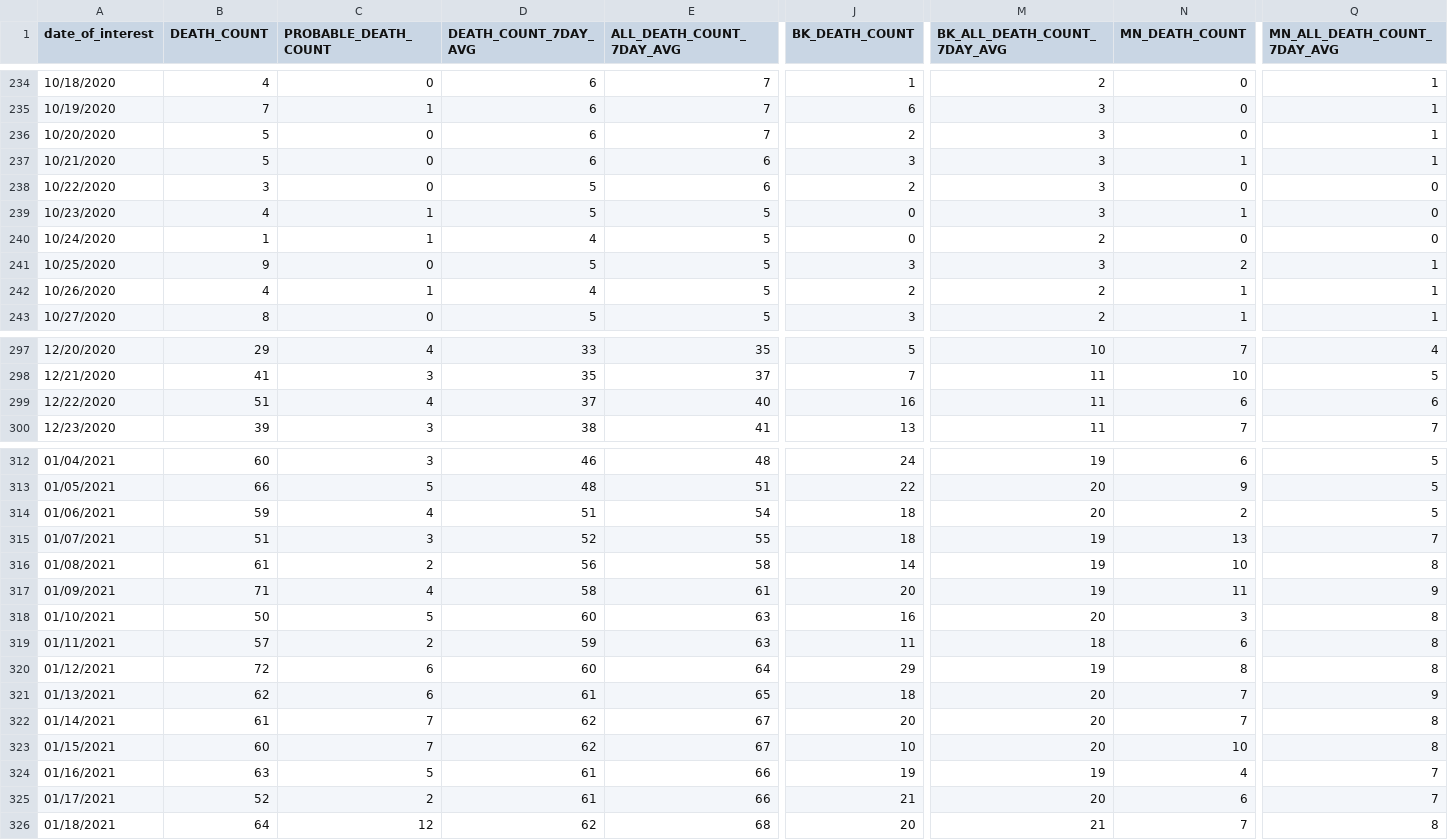
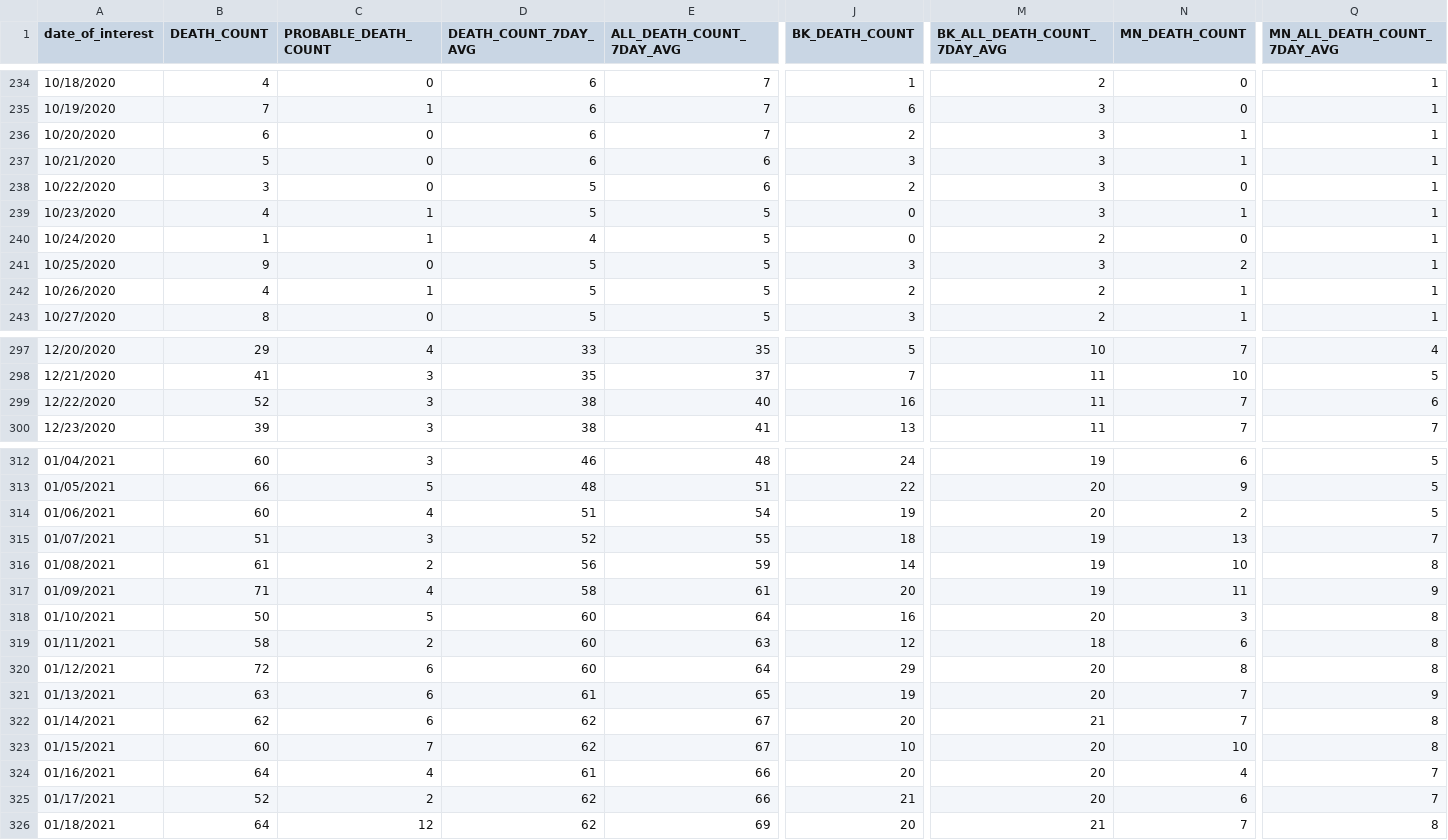
Before and after one commit to nychealth/coronavirus-data, a CSV file: trends/deaths-by-day.csv, drawn as a sheet; only a part is shown, gaps mark what is left out; the diff covers the shown part only; the diff names each change by its address in the sheet, - before the commit and + after, or states it on an @@ line.

```diff
--- a/trends/deaths-by-day.csv
+++ b/trends/deaths-by-day.csv
-B236 (DEATH_COUNT): 5
+B236 (DEATH_COUNT): 6
-N236 (MN_DEATH_COUNT): 0
+N236 (MN_DEATH_COUNT): 1
-Q238:Q240 (MN_ALL_DEATH_COUNT_7DAY_AVG): 0
+Q238:Q240 (MN_ALL_DEATH_COUNT_7DAY_AVG): 1
-D242 (DEATH_COUNT_7DAY_AVG): 4
+D242 (DEATH_COUNT_7DAY_AVG): 5
-B299 (DEATH_COUNT): 51
+B299 (DEATH_COUNT): 52
-C299 (PROBABLE_DEATH_COUNT): 4
+C299 (PROBABLE_DEATH_COUNT): 3
-D299 (DEATH_COUNT_7DAY_AVG): 37
+D299 (DEATH_COUNT_7DAY_AVG): 38
-N299 (MN_DEATH_COUNT): 6
+N299 (MN_DEATH_COUNT): 7
-B314 (DEATH_COUNT): 59
+B314 (DEATH_COUNT): 60
-J314 (BK_DEATH_COUNT): 18
+J314 (BK_DEATH_COUNT): 19
-E316 (ALL_DEATH_COUNT_7DAY_AVG): 58
+E316 (ALL_DEATH_COUNT_7DAY_AVG): 59
-E318 (ALL_DEATH_COUNT_7DAY_AVG): 63
+E318 (ALL_DEATH_COUNT_7DAY_AVG): 64
-B319 (DEATH_COUNT): 57
+B319 (DEATH_COUNT): 58
-D319 (DEATH_COUNT_7DAY_AVG): 59
+D319 (DEATH_COUNT_7DAY_AVG): 60
-J319 (BK_DEATH_COUNT): 11
+J319 (BK_DEATH_COUNT): 12
-M320 (BK_ALL_DEATH_COUNT_7DAY_AVG): 19
+M320 (BK_ALL_DEATH_COUNT_7DAY_AVG): 20
-B321 (DEATH_COUNT): 62
+B321 (DEATH_COUNT): 63
-J321 (BK_DEATH_COUNT): 18
+J321 (BK_DEATH_COUNT): 19
-B322 (DEATH_COUNT): 61
+B322 (DEATH_COUNT): 62
-C322 (PROBABLE_DEATH_COUNT): 7
+C322 (PROBABLE_DEATH_COUNT): 6
-M322 (BK_ALL_DEATH_COUNT_7DAY_AVG): 20
+M322 (BK_ALL_DEATH_COUNT_7DAY_AVG): 21
-B324 (DEATH_COUNT): 63
+B324 (DEATH_COUNT): 64
-C324 (PROBABLE_DEATH_COUNT): 5
+C324 (PROBABLE_DEATH_COUNT): 4
-J324 (BK_DEATH_COUNT): 19
+J324 (BK_DEATH_COUNT): 20
-M324 (BK_ALL_DEATH_COUNT_7DAY_AVG): 19
+M324 (BK_ALL_DEATH_COUNT_7DAY_AVG): 20
-D325 (DEATH_COUNT_7DAY_AVG): 61
+D325 (DEATH_COUNT_7DAY_AVG): 62
-E326 (ALL_DEATH_COUNT_7DAY_AVG): 68
+E326 (ALL_DEATH_COUNT_7DAY_AVG): 69
```
Also changed, not shown: 1 added row and 53 edited cells elsewhere in this file, latest/pp-by-modzcta.csv, trends/cases-by-day.csv, 31 other files.
